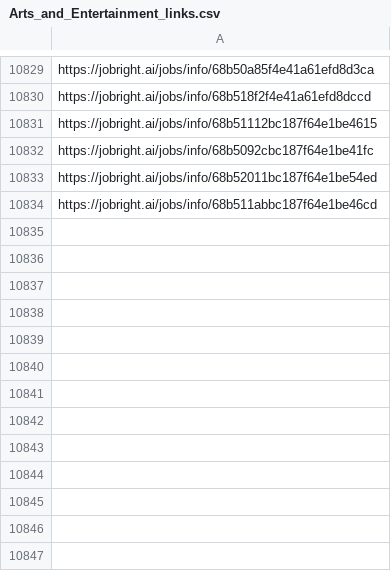
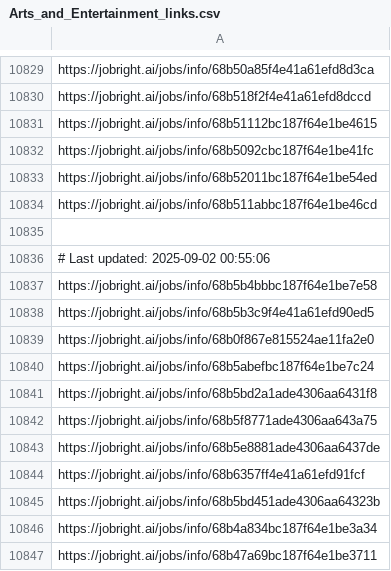
Before and after one commit to Pradeepsingh61/job_DE1, a CSV file: Arts_and_Entertainment_links.csv, drawn as a sheet; only a part is shown, gaps mark what is left out; the diff names each change by its address in the sheet, - before the commit and + after, or states it on an @@ line.

```diff
--- a/Arts_and_Entertainment_links.csv
+++ b/Arts_and_Entertainment_links.csv
+row 10835: (empty)
+row 10836: # Last updated: 2025-09-02 00:55:06
+row 10837: https://jobright.ai/jobs/info/68b5b4bbbc187f64e1be7e58
+row 10838: https://jobright.ai/jobs/info/68b5b3c9f4e41a61efd90ed5
+row 10839: https://jobright.ai/jobs/info/68b0f867e815524ae11fa2e0
+row 10840: https://jobright.ai/jobs/info/68b5abefbc187f64e1be7c24
+row 10841: https://jobright.ai/jobs/info/68b5bd2a1ade4306aa6431f8
+row 10842: https://jobright.ai/jobs/info/68b5f8771ade4306aa643a75
+row 10843: https://jobright.ai/jobs/info/68b5e8881ade4306aa6437de
+row 10844: https://jobright.ai/jobs/info/68b6357ff4e41a61efd91fcf
+row 10845: https://jobright.ai/jobs/info/68b5bd451ade4306aa64323b
+row 10846: https://jobright.ai/jobs/info/68b4a834bc187f64e1be3a34
+row 10847: https://jobright.ai/jobs/info/68b47a69bc187f64e1be3711
```
Also changed, not shown: Accounting_and_Finance.csv, Data_Analyst_links.csv, 26 other files.
